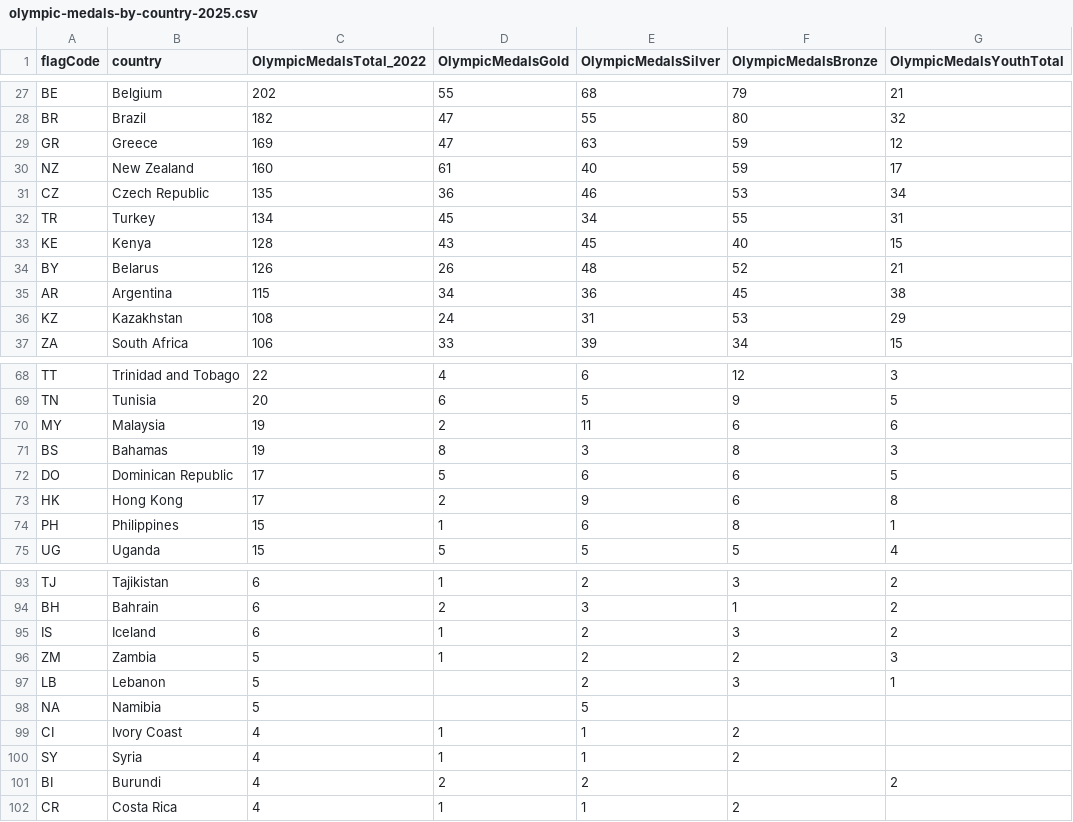
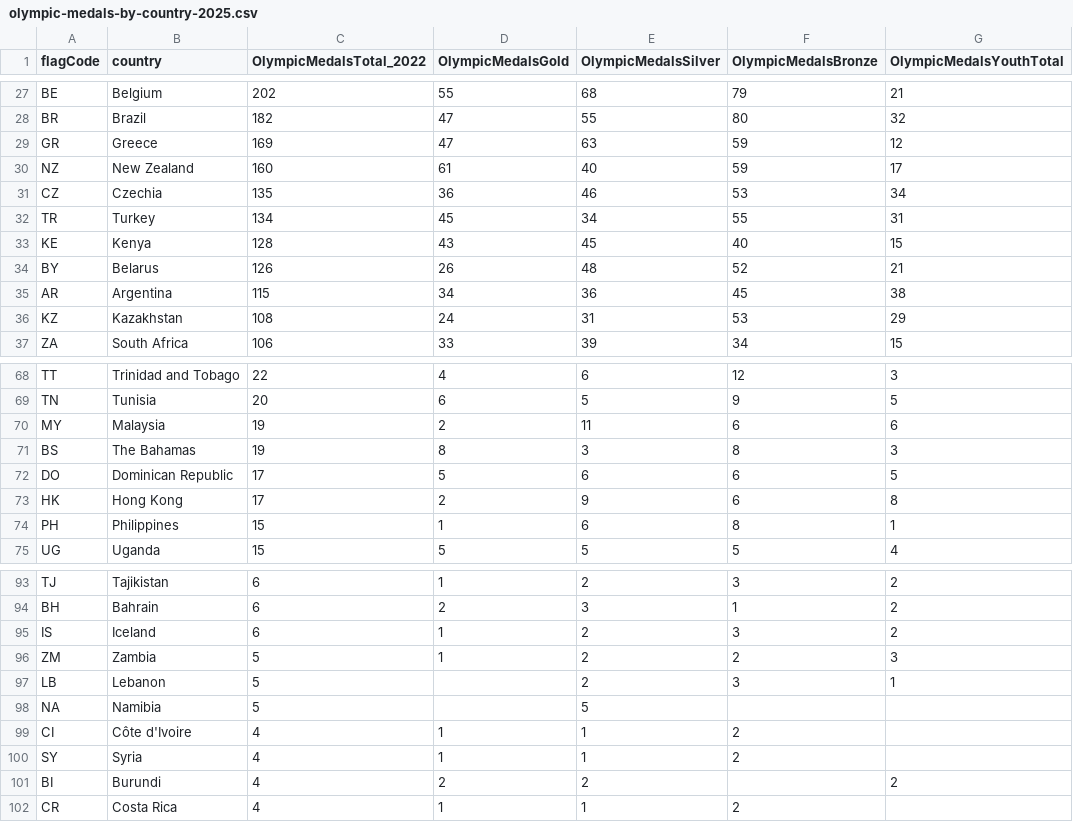
Before and after one commit to qiaoen04/data_viz2, a CSV file: olympic-medals-by-country-2025.csv, drawn as a sheet; only a part is shown, gaps mark what is left out.

Commit message:
Update olympic-medals-by-country-2025.csv

```diff
--- a/olympic-medals-by-country-2025.csv
+++ b/olympic-medals-by-country-2025.csv
@@ -30,3 +30,3 @@
 "NZ","New Zealand",160,61,40,59,17
-"CZ","Czech Republic",135,36,46,53,34
+"CZ","Czechia",135,36,46,53,34
 "TR","Turkey",134,45,34,55,31
@@ -70,3 +70,3 @@
 "MY","Malaysia",19,2,11,6,6
-"BS","Bahamas",19,8,3,8,3
+"BS","The Bahamas",19,8,3,8,3
 "DO","Dominican Republic",17,5,6,6,5
@@ -98,3 +98,3 @@
 "NA","Namibia",5,,5,,
-"CI","Ivory Coast",4,1,1,2,
+"CI","Côte d'Ivoire",4,1,1,2,
 "SY","Syria",4,1,1,2,
```
